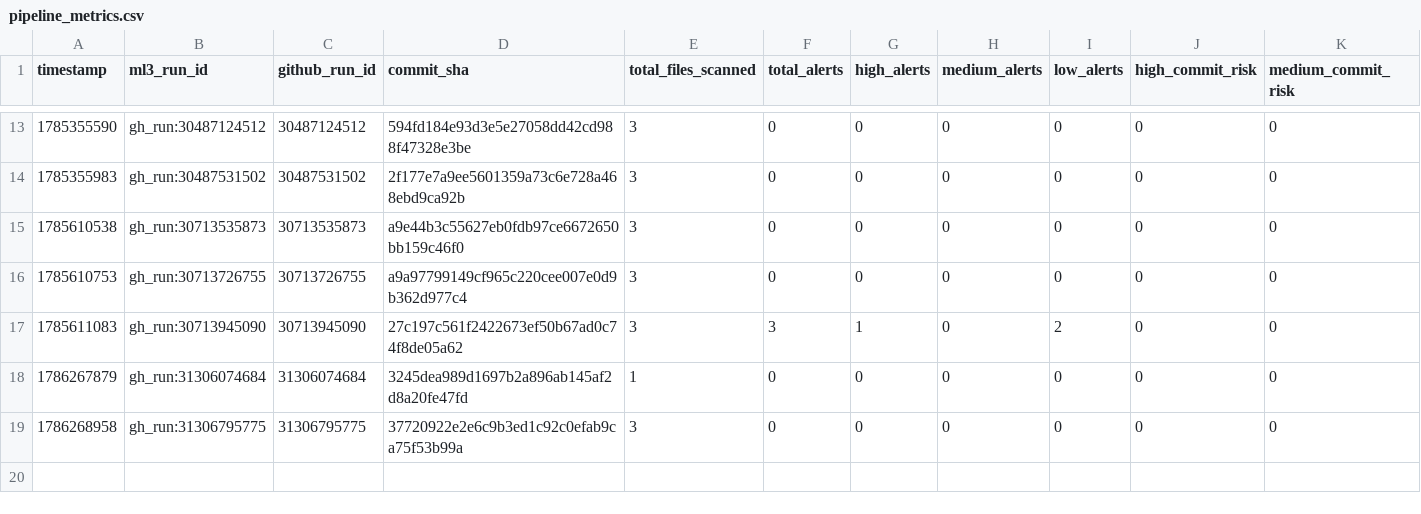
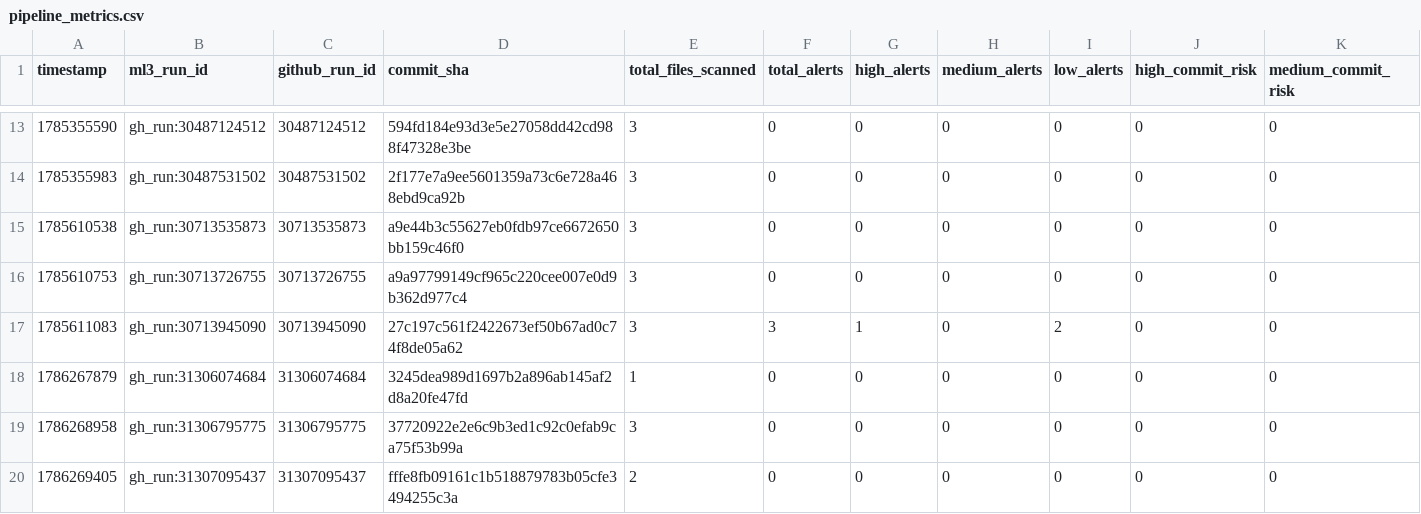
Before and after one commit to mrossmaree/ai-devsecops-test-repository, a CSV file: .devsecops/anomaly_detection/pipeline_metrics.csv, drawn as a sheet; only a part is shown, gaps mark what is left out; rows hold the shown columns only; the diff names each change by its address in the sheet, - before the commit and + after, or states it on an @@ line.

```diff
--- a/.devsecops/anomaly_detection/pipeline_metrics.csv
+++ b/.devsecops/anomaly_detection/pipeline_metrics.csv
+row 20: 1786269405 | gh_run:31307095437 | 31307095437 | fffe8fb09161c1b518879783b05cfe3494255c3a | 2 | 0 | 0 | 0 | 0 | 0 | 0
```
